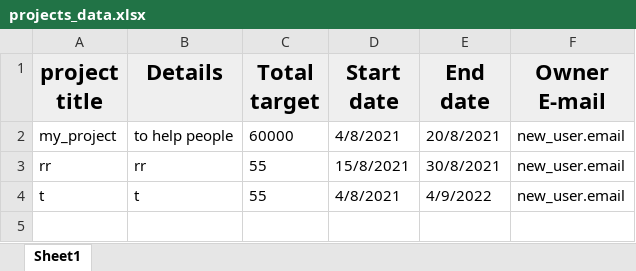
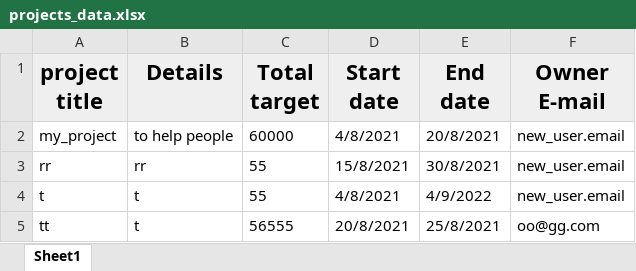
Before and after one commit to mostafaelmasry163/Crowd-Funding-console-app, an Excel workbook: projects_data.xlsx, sheet Sheet1, drawn as a sheet; values as stored, in another font and other column widths than the file's, no borders; the diff names each change by its address in the sheet, - before the commit and + after, or states it on an @@ line.

```diff
--- a/projects_data.xlsx (sheet Sheet1)
+++ b/projects_data.xlsx (sheet Sheet1)
+row 5: tt | t | 56555 | 20/8/2021 | 25/8/2021 | oo@gg.com
```
Also changed, not shown: users.xlsx, 3 other files.
